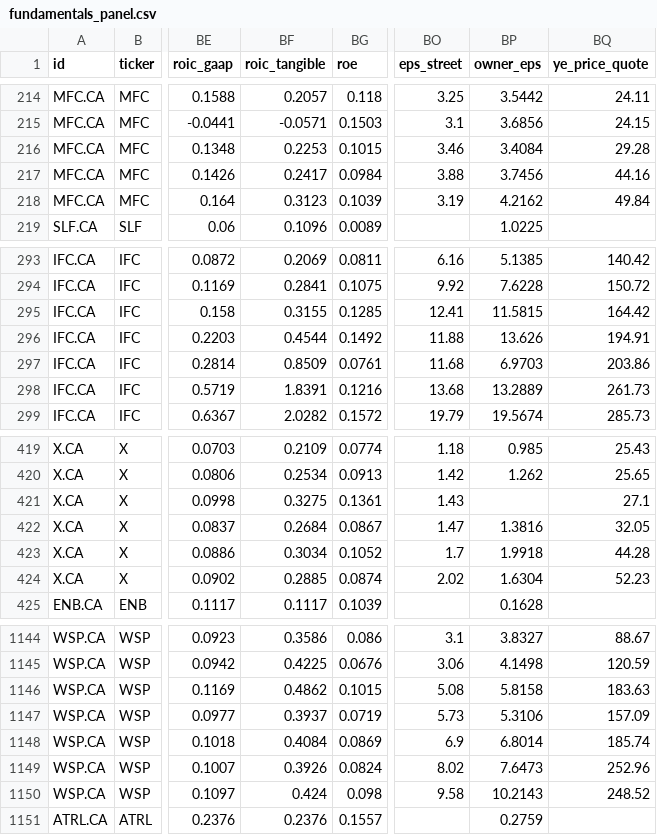
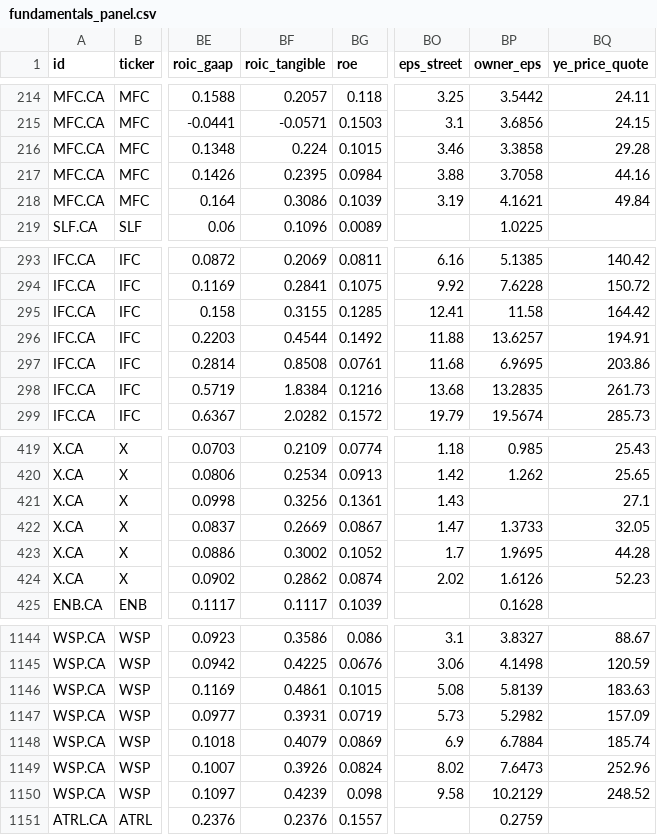
Before and after one commit to JanisSchultz/screener, a CSV file: data/ca/fundamentals_panel.csv, drawn as a sheet; only a part is shown, gaps mark what is left out; the diff covers the shown part only; the diff names each change by its address in the sheet, - before the commit and + after, or states it on an @@ line.

```diff
--- a/data/ca/fundamentals_panel.csv
+++ b/data/ca/fundamentals_panel.csv
-BF216 (roic_tangible): 0.2253
+BF216 (roic_tangible): 0.224
-BP216 (owner_eps): 3.4084
+BP216 (owner_eps): 3.3858
-BF217 (roic_tangible): 0.2417
+BF217 (roic_tangible): 0.2395
-BP217 (owner_eps): 3.7456
+BP217 (owner_eps): 3.7058
-BF218 (roic_tangible): 0.3123
+BF218 (roic_tangible): 0.3086
-BP218 (owner_eps): 4.2162
+BP218 (owner_eps): 4.1621
-BP295 (owner_eps): 11.5815
+BP295 (owner_eps): 11.58
-BP296 (owner_eps): 13.626
+BP296 (owner_eps): 13.6257
-BF297 (roic_tangible): 0.8509
+BF297 (roic_tangible): 0.8508
-BP297 (owner_eps): 6.9703
+BP297 (owner_eps): 6.9695
-BF298 (roic_tangible): 1.8391
+BF298 (roic_tangible): 1.8384
-BP298 (owner_eps): 13.2889
+BP298 (owner_eps): 13.2835
-BF421 (roic_tangible): 0.3275
+BF421 (roic_tangible): 0.3256
-BF422 (roic_tangible): 0.2684
+BF422 (roic_tangible): 0.2669
-BP422 (owner_eps): 1.3816
+BP422 (owner_eps): 1.3733
-BF423 (roic_tangible): 0.3034
+BF423 (roic_tangible): 0.3002
-BP423 (owner_eps): 1.9918
+BP423 (owner_eps): 1.9695
-BF424 (roic_tangible): 0.2885
+BF424 (roic_tangible): 0.2862
-BP424 (owner_eps): 1.6304
+BP424 (owner_eps): 1.6126
-BF1146 (roic_tangible): 0.4862
+BF1146 (roic_tangible): 0.4861
-BP1146 (owner_eps): 5.8158
+BP1146 (owner_eps): 5.8139
-BF1147 (roic_tangible): 0.3937
+BF1147 (roic_tangible): 0.3931
-BP1147 (owner_eps): 5.3106
+BP1147 (owner_eps): 5.2982
-BF1148 (roic_tangible): 0.4084
+BF1148 (roic_tangible): 0.4079
-BP1148 (owner_eps): 6.8014
+BP1148 (owner_eps): 6.7884
-BF1150 (roic_tangible): 0.424
+BF1150 (roic_tangible): 0.4239
-BP1150 (owner_eps): 10.2143
+BP1150 (owner_eps): 10.2129
```
Also changed, not shown: 102 edited cells elsewhere in this file, data/ca/financials.csv, data/eu/financials.csv, 13 other files.
